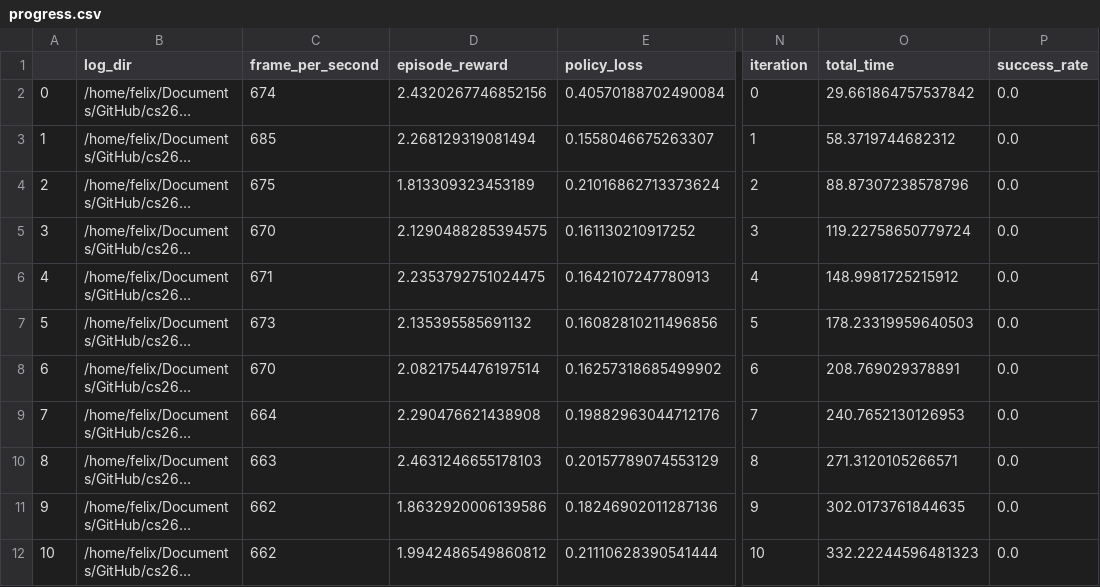
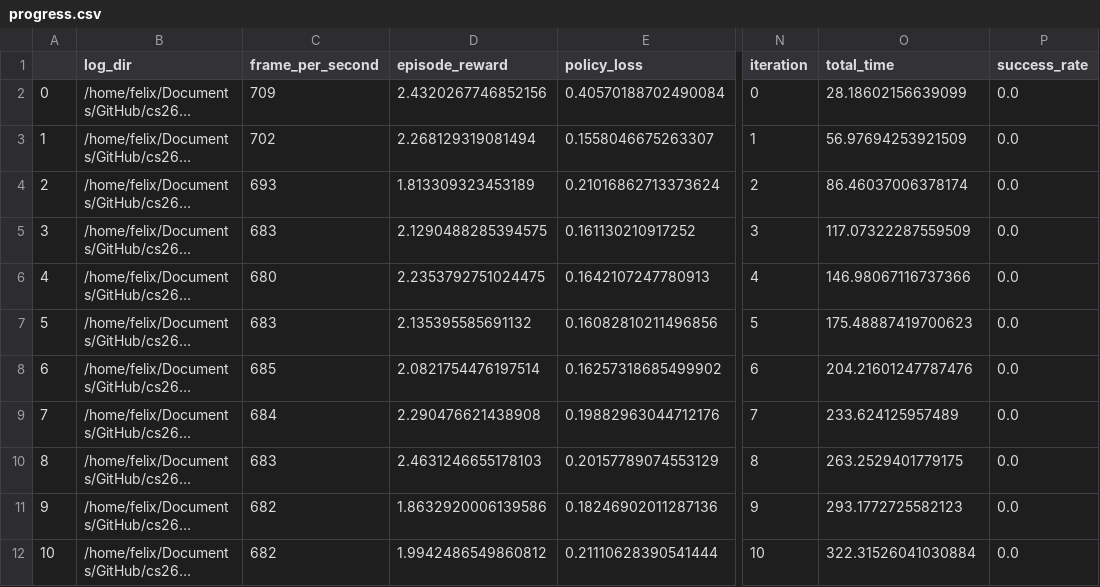
Before and after one commit to FelixLQJiang/assignment-2022fall, a CSV file: assignment3/MetaDrive-Tut-Easy-v0/ppo/progress.csv, drawn as a sheet; only a part is shown, gaps mark what is left out; long unchanged cells end in …; the diff names each change by its address in the sheet, - before the commit and + after, or states it on an @@ line.

```diff
--- a/assignment3/MetaDrive-Tut-Easy-v0/ppo/progress.csv
+++ b/assignment3/MetaDrive-Tut-Easy-v0/ppo/progress.csv
-C2 (frame_per_second): 674
+C2 (frame_per_second): 709
-O2 (total_time): 29.661864757537842
+O2 (total_time): 28.18602156639099
-C3 (frame_per_second): 685
+C3 (frame_per_second): 702
-O3 (total_time): 58.3719744682312
+O3 (total_time): 56.97694253921509
-C4 (frame_per_second): 675
+C4 (frame_per_second): 693
-O4 (total_time): 88.87307238578796
+O4 (total_time): 86.46037006378174
-C5 (frame_per_second): 670
+C5 (frame_per_second): 683
-O5 (total_time): 119.22758650779724
+O5 (total_time): 117.07322287559509
-C6 (frame_per_second): 671
+C6 (frame_per_second): 680
-O6 (total_time): 148.9981725215912
+O6 (total_time): 146.98067116737366
-C7 (frame_per_second): 673
+C7 (frame_per_second): 683
-O7 (total_time): 178.23319959640503
+O7 (total_time): 175.48887419700623
-C8 (frame_per_second): 670
+C8 (frame_per_second): 685
-O8 (total_time): 208.769029378891
+O8 (total_time): 204.21601247787476
-C9 (frame_per_second): 664
+C9 (frame_per_second): 684
-O9 (total_time): 240.7652130126953
+O9 (total_time): 233.624125957489
-C10 (frame_per_second): 663
+C10 (frame_per_second): 683
-O10 (total_time): 271.3120105266571
+O10 (total_time): 263.2529401779175
-C11:C12 (frame_per_second): 662
+C11:C12 (frame_per_second): 682
-O11 (total_time): 302.0173761844635
+O11 (total_time): 293.1772725582123
-O12 (total_time): 332.22244596481323
+O12 (total_time): 322.31526041030884
```
Also changed, not shown: assignment3/CartPole-v0/ppo/progress.csv, 5 other files.
